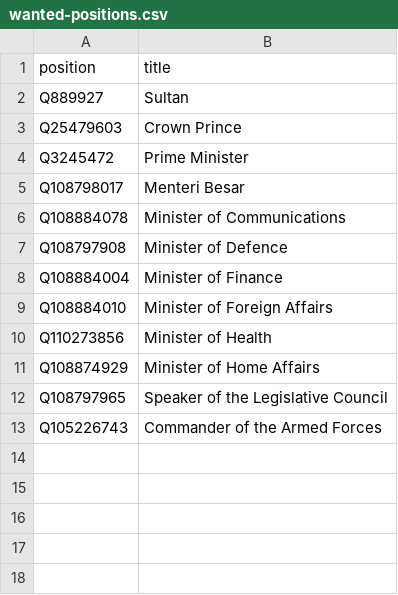
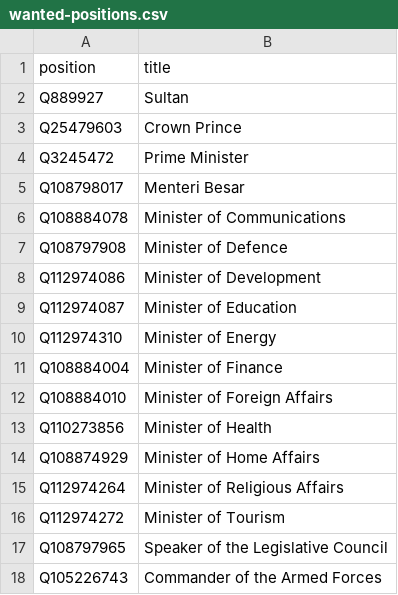
Before and after one commit to every-politician-scrapers/brunei-ministers, a CSV file: wikidata/wanted-positions.csv, drawn as a sheet.

Commit message:
add more positions

```diff
--- a/wikidata/wanted-positions.csv
+++ b/wikidata/wanted-positions.csv
@@ -7,2 +7,5 @@ Q108884078,Minister of Communications
 Q108797908,Minister of Defence
+Q112974086,Minister of Development
+Q112974087,Minister of Education
+Q112974310,Minister of Energy
 Q108884004,Minister of Finance
@@ -11,2 +14,4 @@ Q110273856,Minister of Health
 Q108874929,Minister of Home Affairs
+Q112974264,Minister of Religious Affairs
+Q112974272,Minister of Tourism
 Q108797965,Speaker of the Legislative Council
```
Also changed, not shown: 1 other file.
